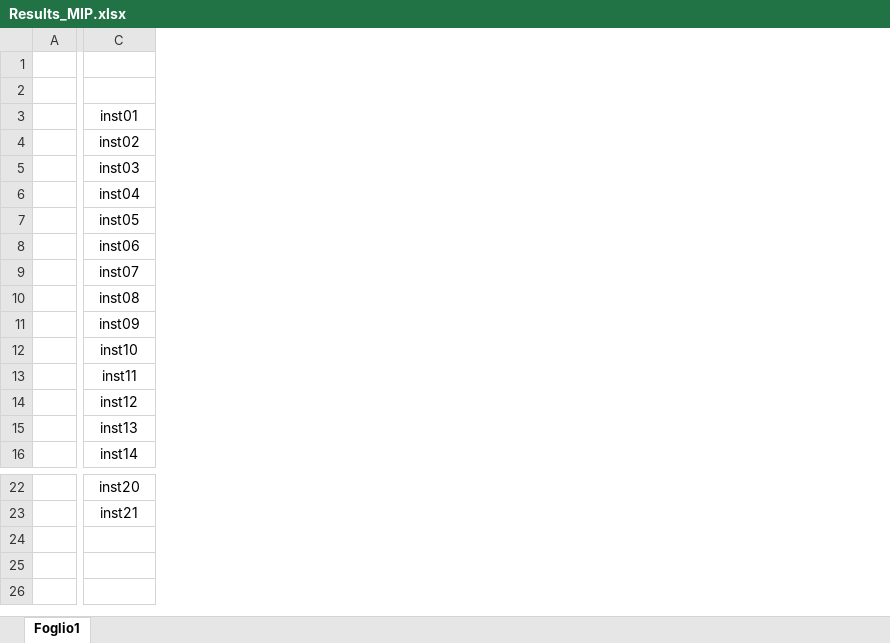
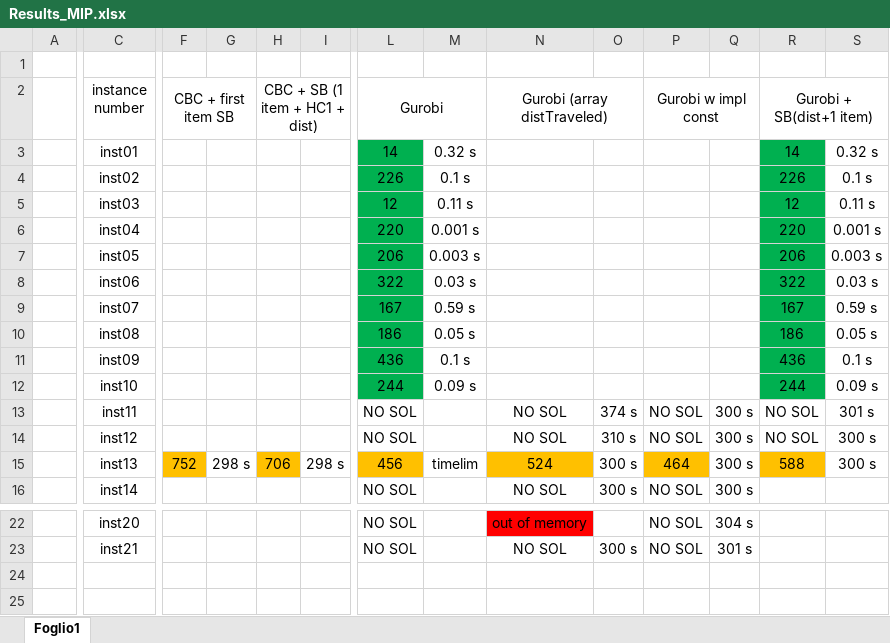
Before and after one commit to MiCar98/Multiple_Courier_Planning, an Excel workbook: MIP/Results_MIP.xlsx, sheet Foglio1, drawn as a sheet; only a part is shown, gaps mark what is left out; values as stored, in another font and other column widths than the file's, no borders; rows hold the shown columns only; the diff covers the shown part only; the diff names each change by its address in the sheet, - before the commit and + after, or states it on an @@ line.

Commit message:
Add files via upload

```diff
--- a/MIP/Results_MIP.xlsx (sheet Foglio1)
+++ b/MIP/Results_MIP.xlsx (sheet Foglio1)
+column F (CBC + first item SB), row 15: 752
+column G, row 15: 298 s
+column H (CBC + SB (1 item + HC1 + dist)), row 15: 706
+column I, row 15: 298 s
+column L (Gurobi), rows 3-16: 14 | 226 | 12 | 220 | 206 | 322 | 167 | 186 | 436 | 244 | NO SOL | NO SOL | 456 | NO SOL; rows 22-23: NO SOL | NO SOL
+column M, rows 3-15: 0.32 s | 0.1 s | 0.11 s | 0.001 s | 0.003 s | 0.03 s | 0.59 s | 0.05 s | 0.1 s | 0.09 s |  |  | timelim
+column N (Gurobi (array distTraveled)), rows 13-16: NO SOL | NO SOL | 524 | NO SOL; rows 22-23: out of memory | NO SOL
+column O, rows 13-16: 374 s | 310 s | 300 s | 300 s; row 23: 300 s
+column P (Gurobi w impl const), rows 13-16: NO SOL | NO SOL | 464 | NO SOL; rows 22-23: NO SOL | NO SOL
+column Q, rows 13-16: all 300 s; rows 22-23: 304 s | 301 s
+column R (Gurobi + SB(dist+1 item)), rows 3-15: 14 | 226 | 12 | 220 | 206 | 322 | 167 | 186 | 436 | 244 | NO SOL | NO SOL | 588
+column S, rows 3-15: 0.32 s | 0.1 s | 0.11 s | 0.001 s | 0.003 s | 0.03 s | 0.59 s | 0.05 s | 0.1 s | 0.09 s | 301 s | 300 s | 300 s
-C2: (empty)
+C2: instance number
+row 24: (empty)
+row 25: (empty)
```
Also changed, not shown: 15 added columns and cell formats elsewhere in this sheet.
